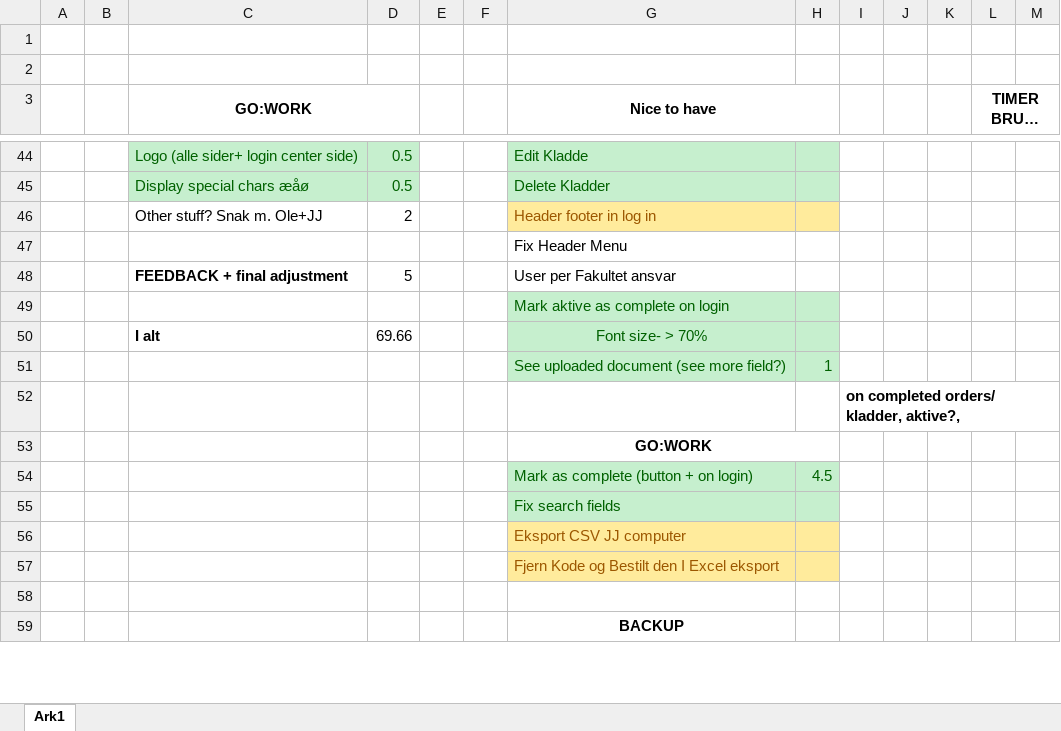
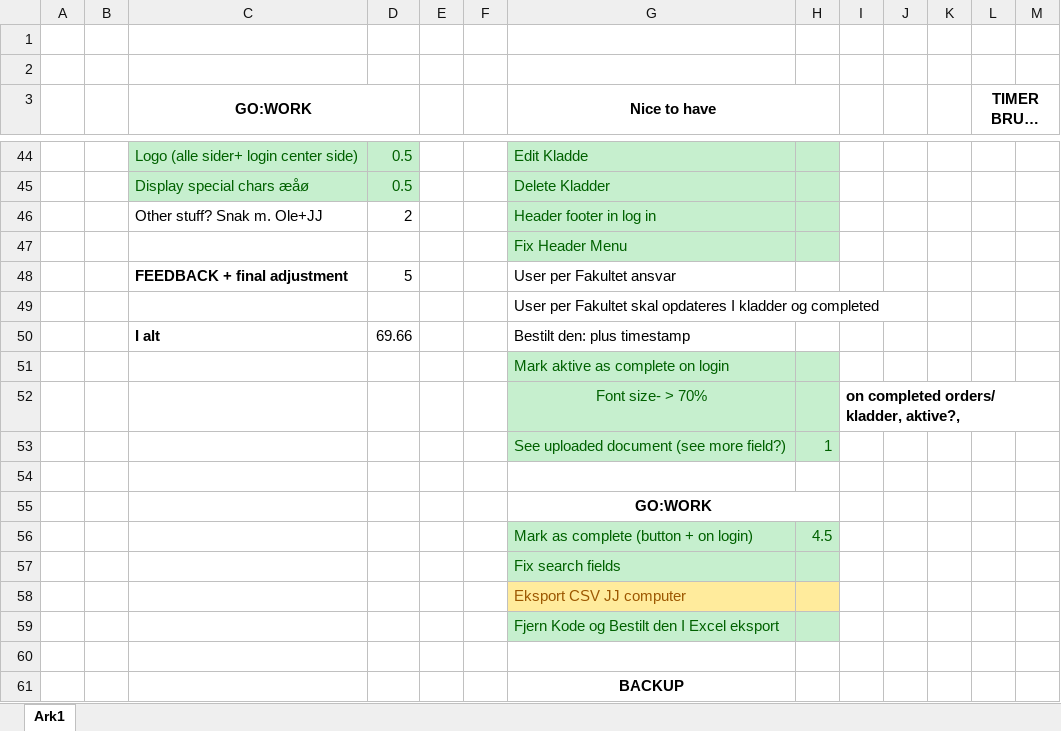
Before and after one commit to julianCostinea/Temp-ordering-system-with-shopping-cart-functionality, an Excel workbook: misc/ETC.xlsx, sheet Ark1, drawn as a sheet; only a part is shown, gaps mark what is left out; long unchanged cells end in …; values as stored, in another font and other column widths than the file's, no borders; removed rows and columns are numbered as before the commit, all else as after; the diff names each change by its address in the sheet, - before the commit and + after, or states it on an @@ line.

Commit message:
added specific fakultet on all pages

```diff
--- a/misc/ETC.xlsx (sheet Ark1)
+++ b/misc/ETC.xlsx (sheet Ark1)
-G46:H46 fill: #FFEB9C
+G46:H46 fill: #C6EFCE
-G46 text colour: #9C5700
+G46 text colour: #006100
-G47:H47 fill: none
+G47:H47 fill: #C6EFCE
-G47 text colour: black
+G47 text colour: #006100
+row 49:  |  |  |  |  |  | User per Fakultet skal opdateres I kladder og completed
+row 50:  |  | I alt | 69.66 |  |  | Bestilt den: plus timestamp
-row 50:  |  | I alt | 69.66 |  |  | Font size- > 70%
+row 52:  |  |  |  |  |  | Font size- > 70% |  | on completed orders/ kladder, aktive?,
-I54: on completed orders/ kladder, aktive?,
+I54: (empty)
-G59:H59 fill: #FFEB9C
+G59:H59 fill: #C6EFCE
-G59 text colour: #9C5700
+G59 text colour: #006100
```
Also changed, not shown: 6 other files.
